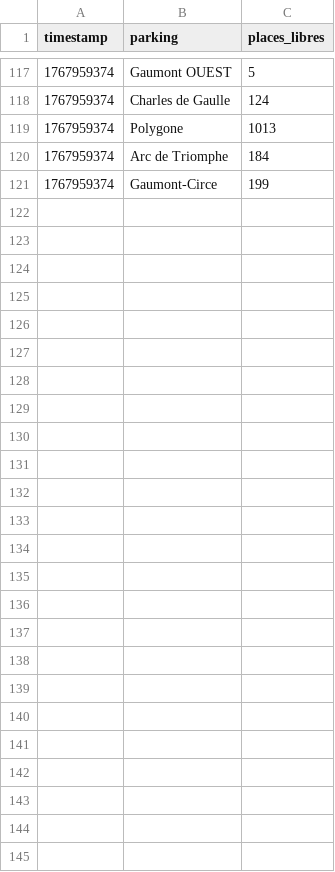
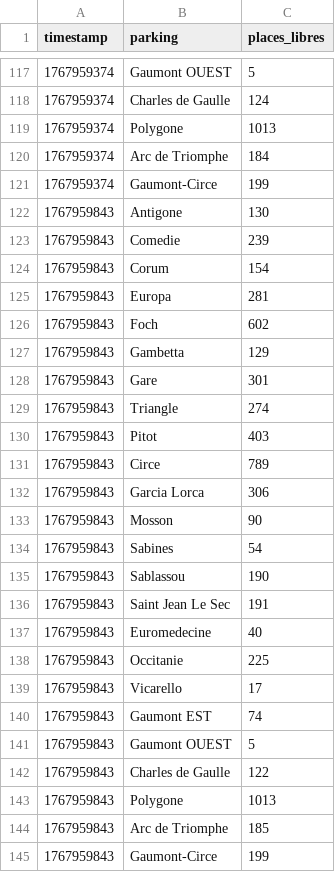
Before and after one commit to alexandredimopoulos/SAE15-Parkings-Montpellier, a CSV file: data/suivi_global.csv, drawn as a sheet; only a part is shown, gaps mark what is left out; the diff names each change by its address in the sheet, - before the commit and + after, or states it on an @@ line.

```diff
--- a/data/suivi_global.csv
+++ b/data/suivi_global.csv
+row 122: 1767959843 | Antigone | 130
+row 123: 1767959843 | Comedie | 239
+row 124: 1767959843 | Corum | 154
+row 125: 1767959843 | Europa | 281
+row 126: 1767959843 | Foch | 602
+row 127: 1767959843 | Gambetta | 129
+row 128: 1767959843 | Gare | 301
+row 129: 1767959843 | Triangle | 274
+row 130: 1767959843 | Pitot | 403
+row 131: 1767959843 | Circe | 789
+row 132: 1767959843 | Garcia Lorca | 306
+row 133: 1767959843 | Mosson | 90
+row 134: 1767959843 | Sabines | 54
+row 135: 1767959843 | Sablassou | 190
+row 136: 1767959843 | Saint Jean Le Sec | 191
+row 137: 1767959843 | Euromedecine | 40
+row 138: 1767959843 | Occitanie | 225
+row 139: 1767959843 | Vicarello | 17
+row 140: 1767959843 | Gaumont EST | 74
+row 141: 1767959843 | Gaumont OUEST | 5
+row 142: 1767959843 | Charles de Gaulle | 122
+row 143: 1767959843 | Polygone | 1013
+row 144: 1767959843 | Arc de Triomphe | 185
+row 145: 1767959843 | Gaumont-Circe | 199
```
Also changed, not shown: 1 other file.
